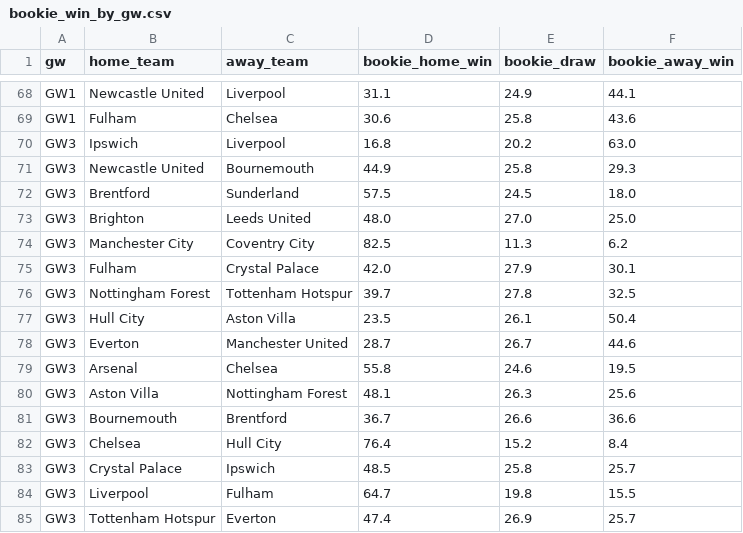
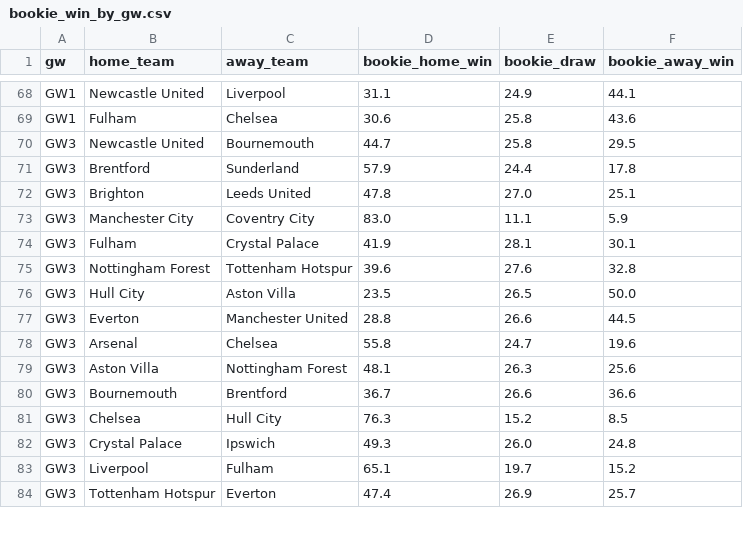
Before and after one commit to jackmaher08/FiveStat, a CSV file: data/tables/bookie_win_by_gw.csv, drawn as a sheet; only a part is shown, gaps mark what is left out; the diff covers the shown part only.

```diff
--- a/data/tables/bookie_win_by_gw.csv
+++ b/data/tables/bookie_win_by_gw.csv
@@ -69,17 +69,16 @@ GW1,Newcastle United,Liverpool,31.1,24.9,44.1
 GW1,Fulham,Chelsea,30.6,25.8,43.6
-GW3,Ipswich,Liverpool,16.8,20.2,63.0
-GW3,Newcastle United,Bournemouth,44.9,25.8,29.3
-GW3,Brentford,Sunderland,57.5,24.5,18.0
-GW3,Brighton,Leeds United,48.0,27.0,25.0
-GW3,Manchester City,Coventry City,82.5,11.3,6.2
-GW3,Fulham,Crystal Palace,42.0,27.9,30.1
-GW3,Nottingham Forest,Tottenham Hotspur,39.7,27.8,32.5
-GW3,Hull City,Aston Villa,23.5,26.1,50.4
-GW3,Everton,Manchester United,28.7,26.7,44.6
-GW3,Arsenal,Chelsea,55.8,24.6,19.5
+GW3,Newcastle United,Bournemouth,44.7,25.8,29.5
+GW3,Brentford,Sunderland,57.9,24.4,17.8
+GW3,Brighton,Leeds United,47.8,27.0,25.1
+GW3,Manchester City,Coventry City,83.0,11.1,5.9
+GW3,Fulham,Crystal Palace,41.9,28.1,30.1
+GW3,Nottingham Forest,Tottenham Hotspur,39.6,27.6,32.8
+GW3,Hull City,Aston Villa,23.5,26.5,50.0
+GW3,Everton,Manchester United,28.8,26.6,44.5
+GW3,Arsenal,Chelsea,55.8,24.7,19.6
 GW3,Aston Villa,Nottingham Forest,48.1,26.3,25.6
 GW3,Bournemouth,Brentford,36.7,26.6,36.6
-GW3,Chelsea,Hull City,76.4,15.2,8.4
-GW3,Crystal Palace,Ipswich,48.5,25.8,25.7
-GW3,Liverpool,Fulham,64.7,19.8,15.5
+GW3,Chelsea,Hull City,76.3,15.2,8.5
+GW3,Crystal Palace,Ipswich,49.3,26.0,24.8
+GW3,Liverpool,Fulham,65.1,19.7,15.2
 GW3,Tottenham Hotspur,Everton,47.4,26.9,25.7
```
Also changed, not shown: 8 edited cells elsewhere in this file, data/tables/bookie_ou_by_gw.csv, data/tables/fixture_probabilities.csv, 16 other files.
